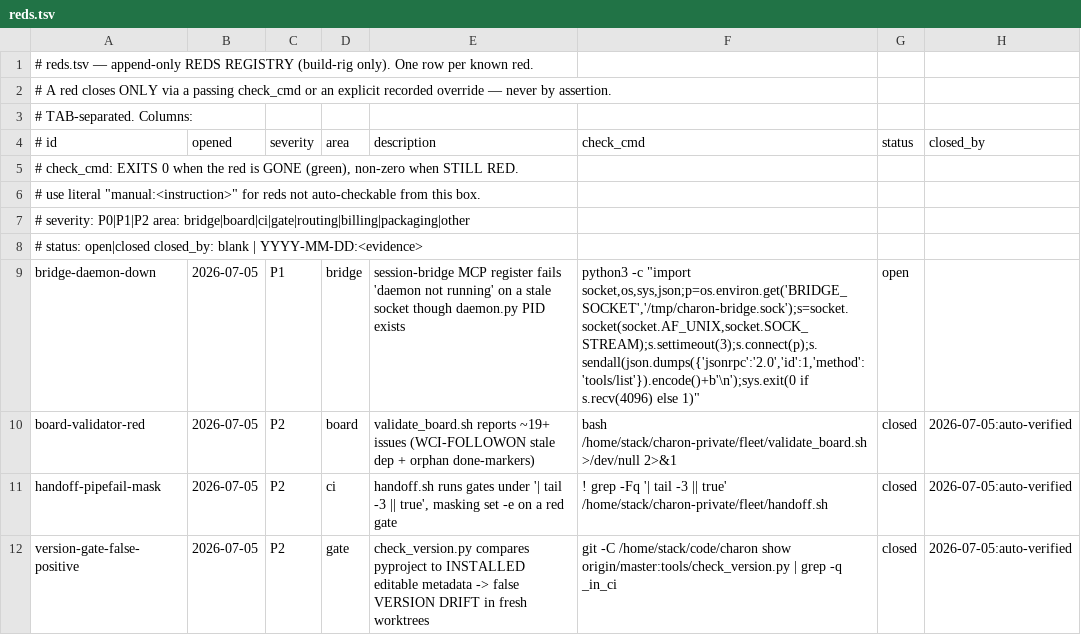
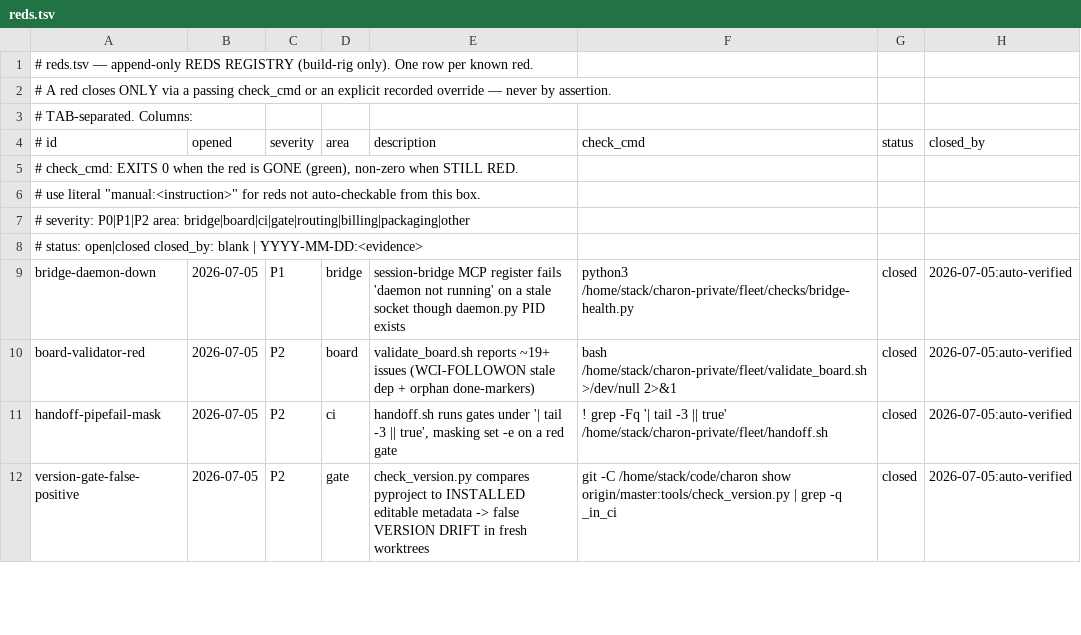
Before and after one commit to SLOP-Platform/charon, a TSV file: fleet/reds.tsv, drawn as a sheet; only a part is shown.

Commit message:
reds: close bridge-daemon-down (daemon restarted on correct socket; deterministic round-trip check added)

```diff
--- a/fleet/reds.tsv
+++ b/fleet/reds.tsv
@@ -8,3 +8,3 @@
 #   status: open|closed   closed_by: blank | YYYY-MM-DD:<evidence>
-bridge-daemon-down	2026-07-05	P1	bridge	session-bridge MCP register fails 'daemon not running' on a stale socket though daemon.py PID exists	python3 -c "import socket,os,sys,json;p=os.environ.get('BRIDGE_SOCKET','/tmp/charon-bridge.sock');s=socket.socket(socket.AF_UNIX,socket.SOCK_STREAM);s.settimeout(3);s.connect(p);s.sendall(json.dumps({'jsonrpc':'2.0','id':1,'method':'tools/list'}).encode()+b'\n');sys.exit(0 if s.recv(4096) else 1)"	open	
+bridge-daemon-down	2026-07-05	P1	bridge	session-bridge MCP register fails 'daemon not running' on a stale socket though daemon.py PID exists	python3 /home/stack/charon-private/fleet/checks/bridge-health.py	closed	2026-07-05:auto-verified
 board-validator-red	2026-07-05	P2	board	validate_board.sh reports ~19+ issues (WCI-FOLLOWON stale dep + orphan done-markers)	bash /home/stack/charon-private/fleet/validate_board.sh >/dev/null 2>&1	closed	2026-07-05:auto-verified
```
Also changed, not shown: 1 other file.
